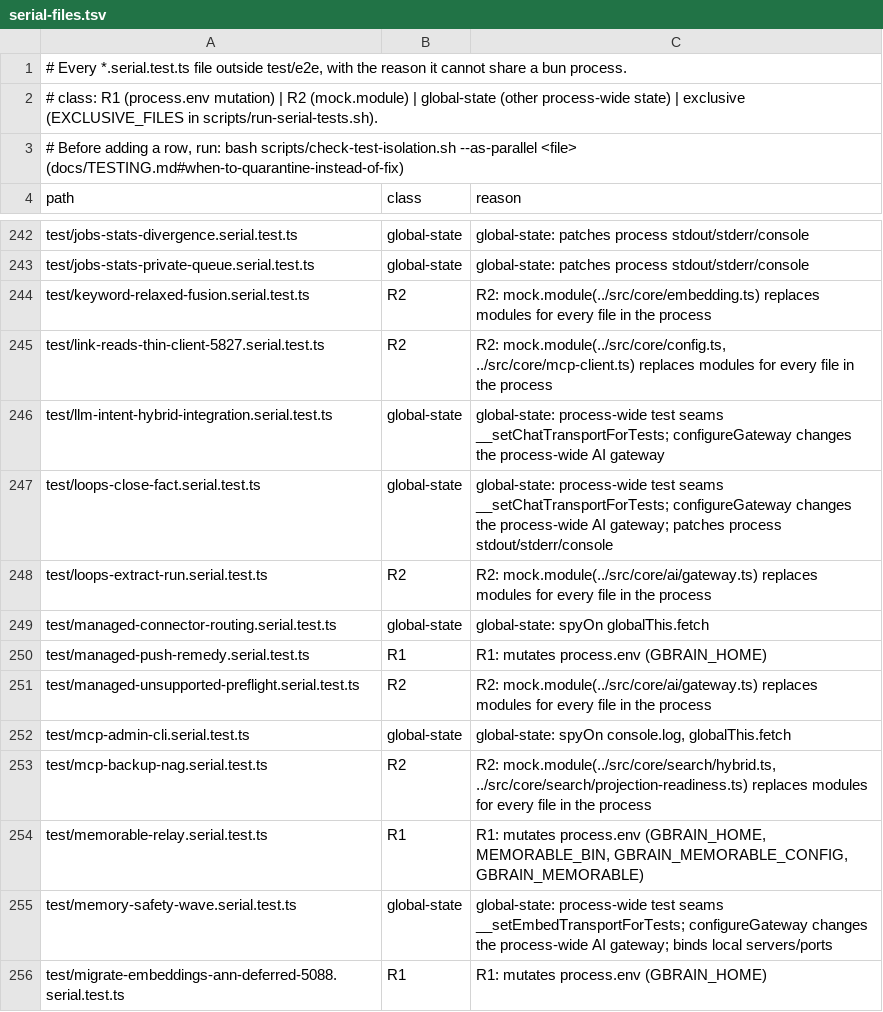
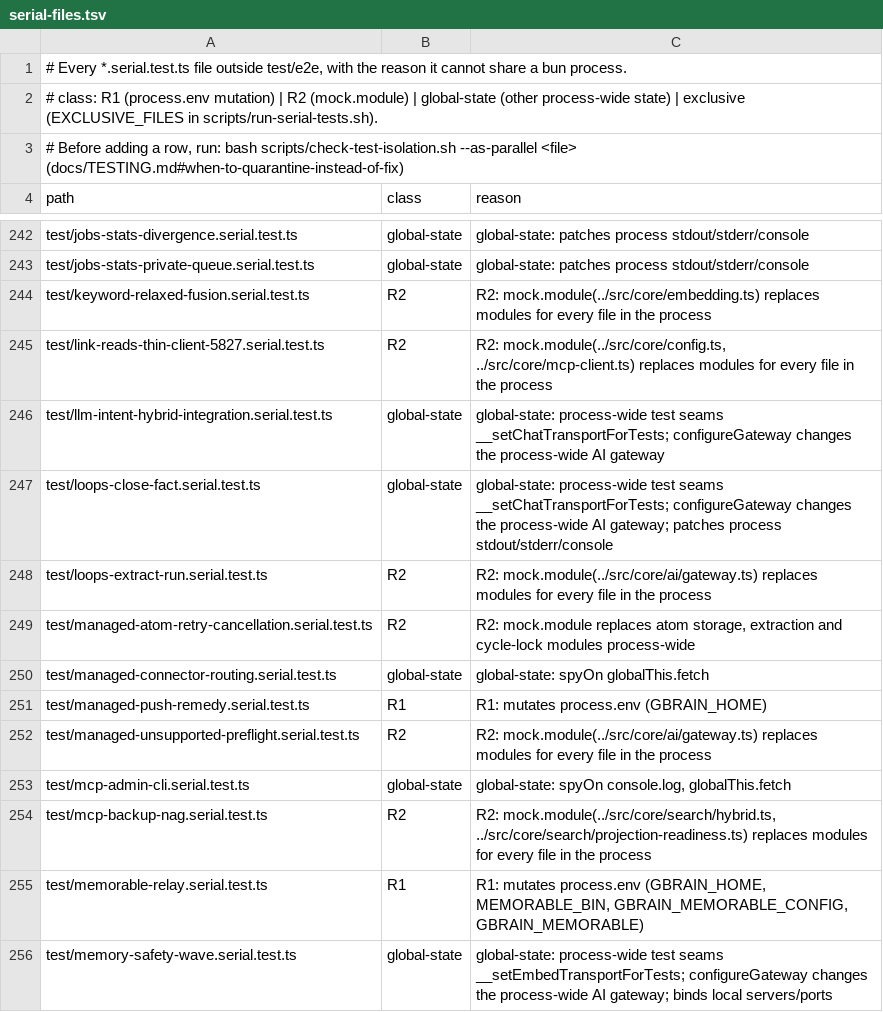
Before and after one commit to ActVox/gbrain, a TSV file: scripts/serial-files.tsv, drawn as a sheet; only a part is shown, gaps mark what is left out; the shorter side is filled out with more unchanged rows.

Commit message:
fix(atoms): explicit managed atom retry honors cancel, deadline and lock loss (#6622)
The extract-atoms-drain retry branch passed no job signal or deadline, and
retryManagedAtomBatch ignored the refreshing lock's loss signal, so a cancelled
or dead-lettered job could keep paid extraction running under the source lock.
The handler now passes { signal, deadlineAtMs }; the retry combines the caller
and lock-loss signals, checks the deadline and signals between stages, shares
one deadline-bound MaintenanceWriteWait with the model rerun and forwards the
signal to it. A stop after a write was admitted returns write_pending with the
receipt or an AbortError carrying the receipts, never cancelled. The worker
already aborts job.signal at the deadline, so no second deadline timer.

Contributed by @javieraldape
Supersedes #6679

Co-Authored-By: Javier Aldape <6430563+javieraldape@users.noreply.github.com>
Co-authored-by: capy-ai[bot] <230910855+capy-ai[bot]@users.noreply.github.com>

```diff
--- a/scripts/serial-files.tsv
+++ b/scripts/serial-files.tsv
@@ -248,2 +248,3 @@ test/loops-close-fact.serial.test.ts	global-state	global-state: process-wide tes
 test/loops-extract-run.serial.test.ts	R2	R2: mock.module(../src/core/ai/gateway.ts) replaces modules for every file in the process
+test/managed-atom-retry-cancellation.serial.test.ts	R2	R2: mock.module replaces atom storage, extraction and cycle-lock modules process-wide
 test/managed-connector-routing.serial.test.ts	global-state	global-state: spyOn globalThis.fetch
```
Also changed, not shown: 6 other files.
